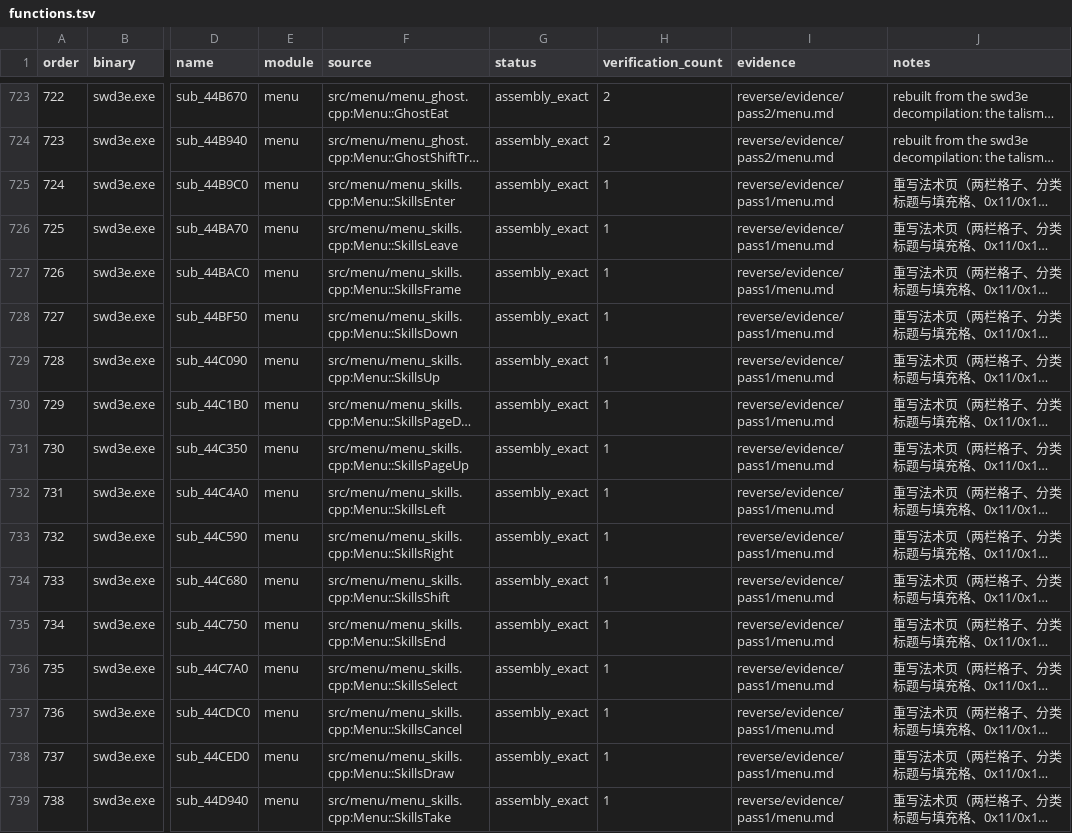
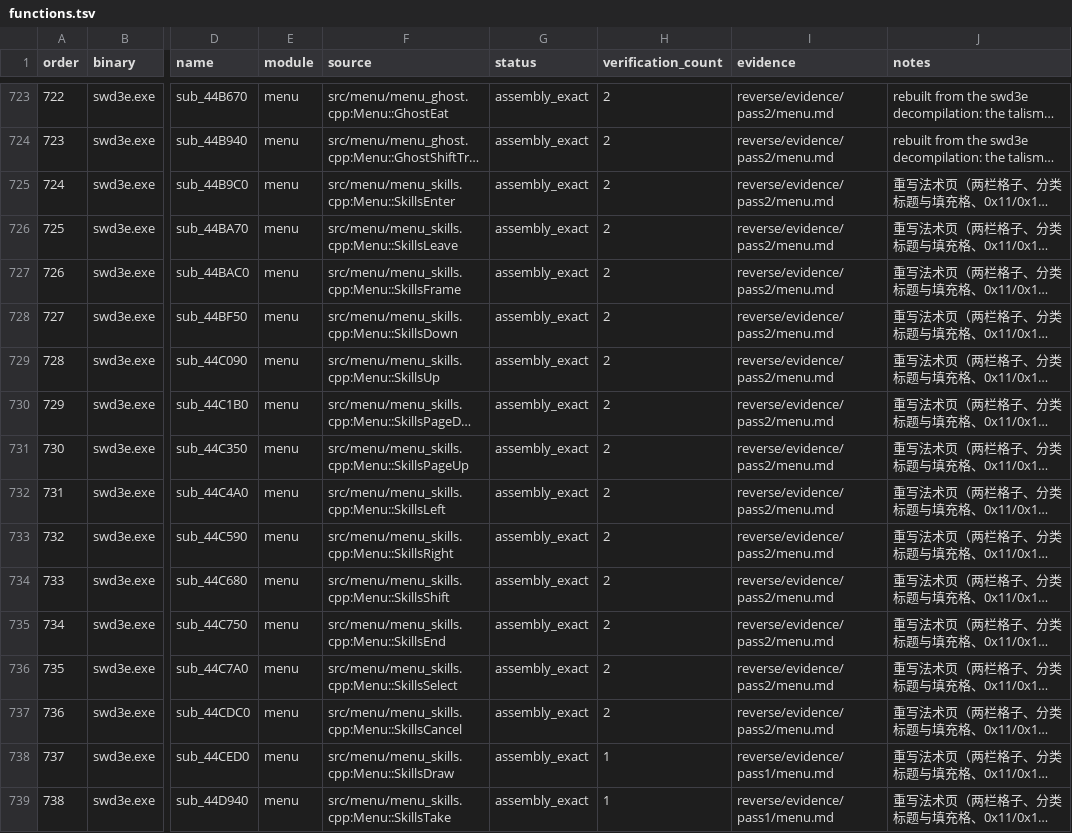
Before and after one commit to Ouroboros/OpenSWD3e, a TSV file: reverse/functions.tsv, drawn as a sheet; only a part is shown, gaps mark what is left out; long unchanged cells end in …; the diff names each change by its address in the sheet, - before the commit and + after, or states it on an @@ line.

```diff
--- a/reverse/functions.tsv
+++ b/reverse/functions.tsv
-H725:H737 (verification_count): 1
+H725:H737 (verification_count): 2
-I725:I737 (evidence): reverse/evidence/pass1/menu.md
+I725:I737 (evidence): reverse/evidence/pass2/menu.md
```
Also changed, not shown: 3 other files.
